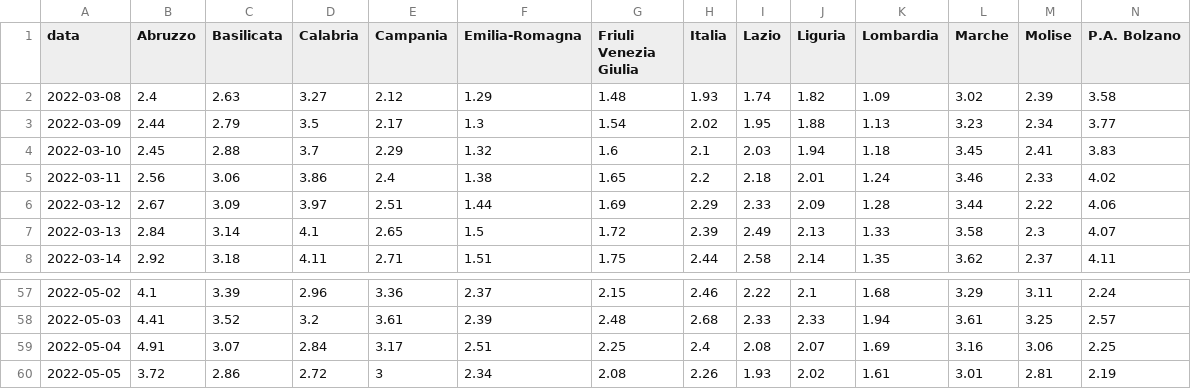
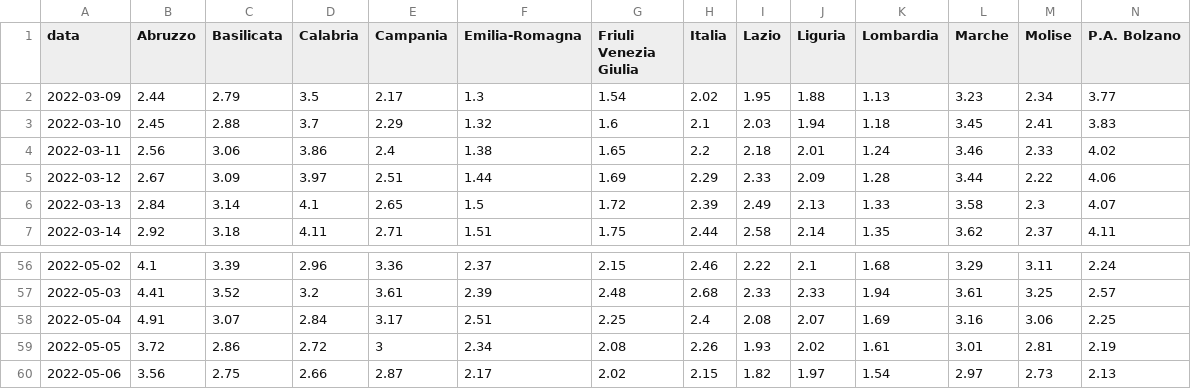
Before and after one commit to Data-Network-Lab/indicatore_zona_gialla, a CSV file: data/graph-data/variazione_giornaliera.csv, drawn as a sheet; only a part is shown, gaps mark what is left out; removed rows and columns are numbered as before the commit, all else as after; rows hold the shown columns only; the diff names each change by its address in the sheet, - before the commit and + after, or states it on an @@ line.

```diff
--- a/data/graph-data/variazione_giornaliera.csv
+++ b/data/graph-data/variazione_giornaliera.csv
-row 2: 2022-03-08 | 2.4 | 2.63 | 3.27 | 2.12 | 1.29 | 1.48 | 1.93 | 1.74 | 1.82 | 1.09 | 3.02 | 2.39 | 3.58
+row 60: 2022-05-06 | 3.56 | 2.75 | 2.66 | 2.87 | 2.17 | 2.02 | 2.15 | 1.82 | 1.97 | 1.54 | 2.97 | 2.73 | 2.13
```
Also changed, not shown: data/graph-data/arrow_plot.csv, data/graph-data/mappa.csv, 3 other files.
